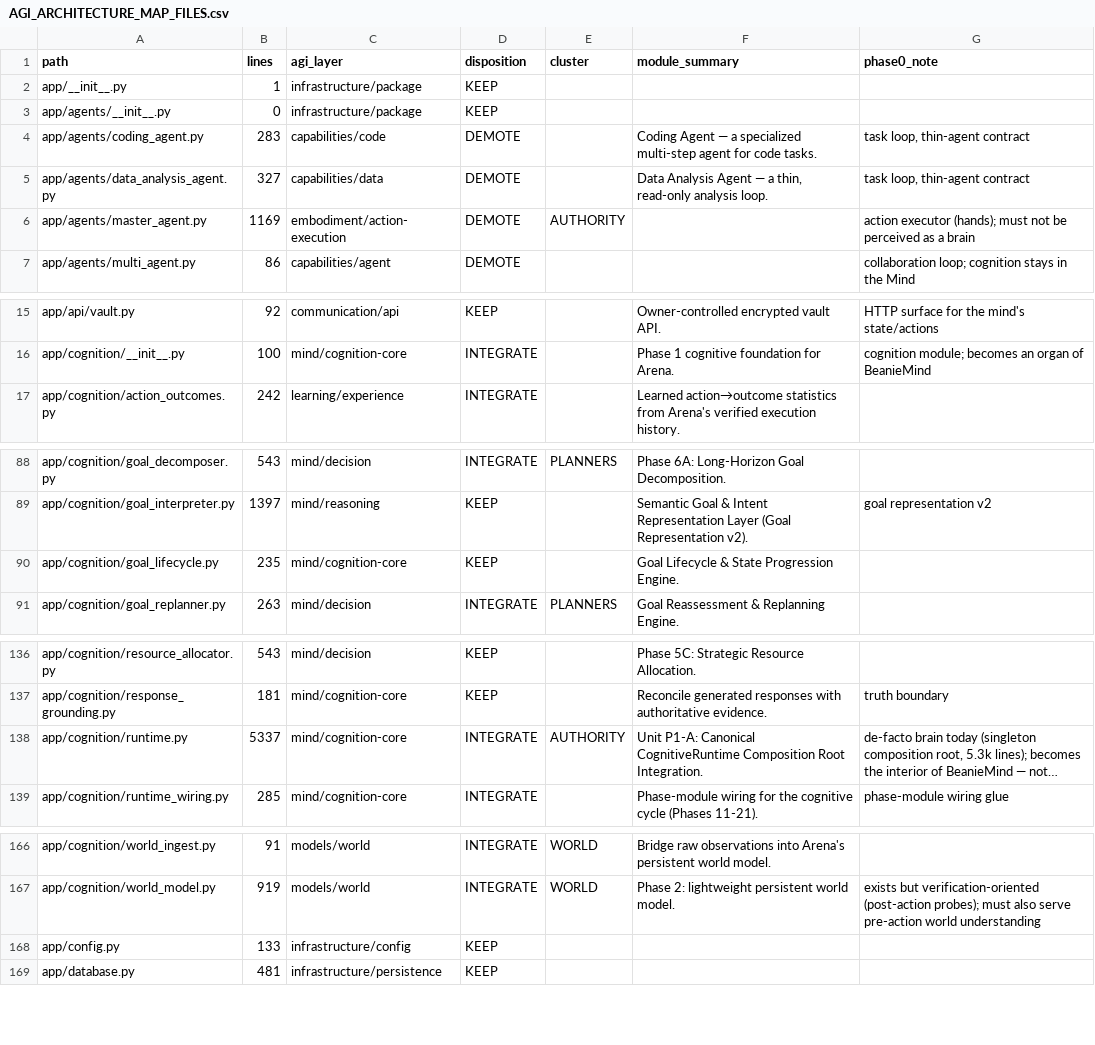
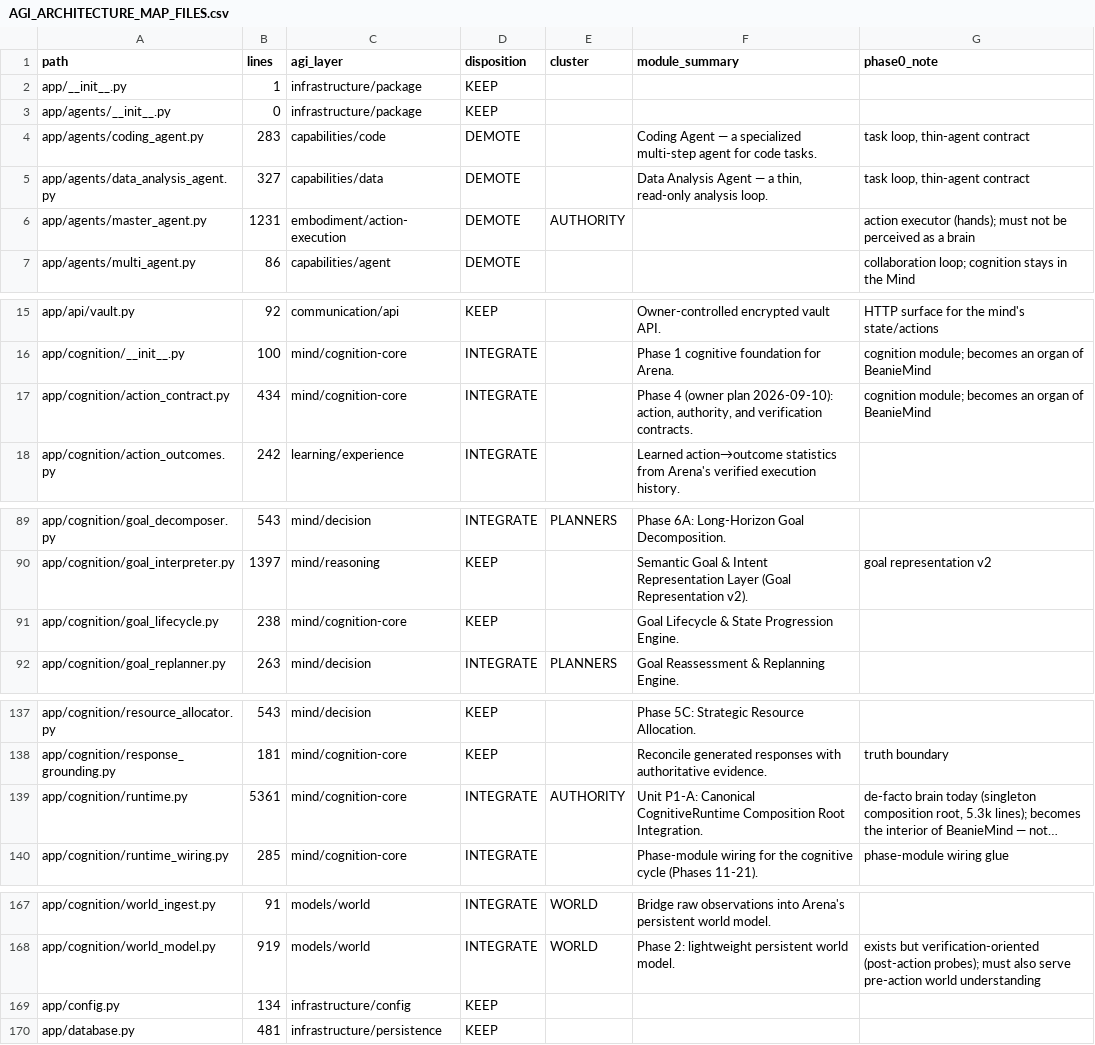
Before and after one commit to Petkigz/arena-agent-, a CSV file: docs/AGI_ARCHITECTURE_MAP_FILES.csv, drawn as a sheet; only a part is shown, gaps mark what is left out; long unchanged cells end in …; addresses are those after the commit; the diff names each change by its address in the sheet, - before the commit and + after, or states it on an @@ line.

Commit message:
Phase 4: action, authority, and verification contracts — capability, permission, action, outcome as separate facts
Owner plan 2026-09-10 (Phase 4 authorized by 'Start task'; Phases 1/3/5/6 queued):
- app/cognition/action_contract.py: the seven facts per proposal
  (capability / target / authority / expectation / verification /
  reversibility / outcome) + single decision: act (no question) /
  ask_target / ask_approval (specific + actionable) / blocked (concrete)
- ExecutionReceipt: machine-observed evidence, negative evidence
  recorded not hidden, blockers named, receipts teach the world model
- generalized evidence-truth override: the 2026-09-08 launch patch as a
  pattern — any receipt with observed evidence outranks inference, never
  fires without evidence; pinned launch behavior re-tested verbatim
- honesty gate can_claim_observed: unobserved launches reply 'process
  was NOT observed running — treating this as unconfirmed'
- classifier: narrow branch for the contract's approval phrase →
  AUTHORIZATION_REQUIRED
- ARENA_ACTION_CONTRACT=0 kill switch; fail-open everywhere
Suite: 3937 passed / 0 failed (25 new in test_action_contract)

Co-authored-by: arena-agent <297053741+arena-agent@users.noreply.github.com>

```diff
--- a/docs/AGI_ARCHITECTURE_MAP_FILES.csv
+++ b/docs/AGI_ARCHITECTURE_MAP_FILES.csv
-B6 (lines): 1169
+B6 (lines): 1231
+row 17: app/cognition/action_contract.py | 434 | mind/cognition-core | INTEGRATE |  | Phase 4 (owner plan 2026-09-10): action, authority, and verification contracts. | cognition module; becomes an organ of BeanieMind
-B91 (lines): 235
+B91 (lines): 238
-B139 (lines): 5337
+B139 (lines): 5361
-B169 (lines): 133
+B169 (lines): 134
```
Also changed, not shown: 7 other files.
